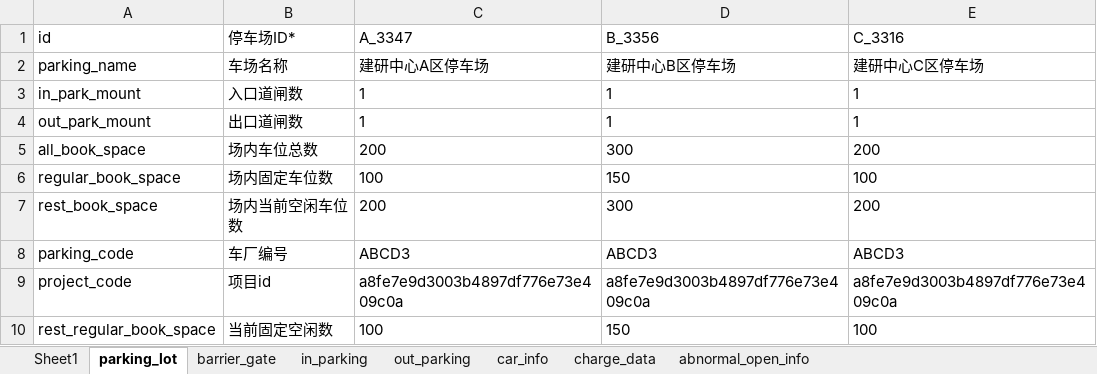
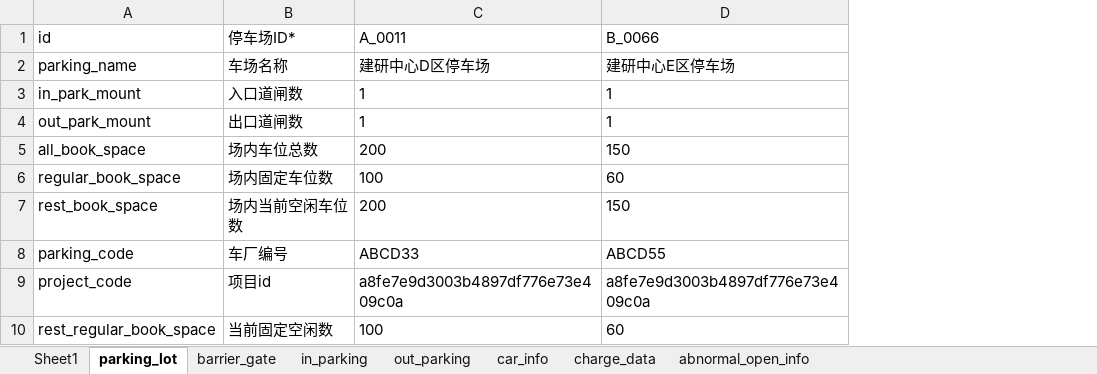
Before and after one commit to glennneiger/datacreation, an Excel workbook: DataCreation/data/parking.xlsx, sheet parking_lot, drawn as a sheet; values as stored, in another font and other column widths than the file's, no borders; the diff names each change by its address in the sheet, - before the commit and + after, or states it on an @@ line.

```diff
--- a/DataCreation/data/parking.xlsx (sheet parking_lot)
+++ b/DataCreation/data/parking.xlsx (sheet parking_lot)
-column E (C_3316), rows 2-10: 建研中心C区停车场 | 1 | 1 | 200 | 100 | 200 | ABCD3 | a8fe7e9d3003b4897df776e73e409c0a | 100
-C1: A_3347
+C1: A_0011
-D1: B_3356
+D1: B_0066
-C2 (A_0011): 建研中心A区停车场
+C2 (A_0011): 建研中心D区停车场
-D2 (B_0066): 建研中心B区停车场
+D2 (B_0066): 建研中心E区停车场
-D5 (B_0066): 300
+D5 (B_0066): 150
-D6 (B_0066): 150
+D6 (B_0066): 60
-D7 (B_0066): 300
+D7 (B_0066): 150
-C8 (A_0011): ABCD3
+C8 (A_0011): ABCD33
-D8 (B_0066): ABCD3
+D8 (B_0066): ABCD55
-D10 (B_0066): 150
+D10 (B_0066): 60
```
Also changed, not shown: sheet in_parking, sheet out_parking, sheet car_info, sheet charge_data, sheet barrier_gate, sheet abnormal_open_info, DataCreation/data/login.xlsx, DataCreation/data/products.xlsx, 5 other files.
